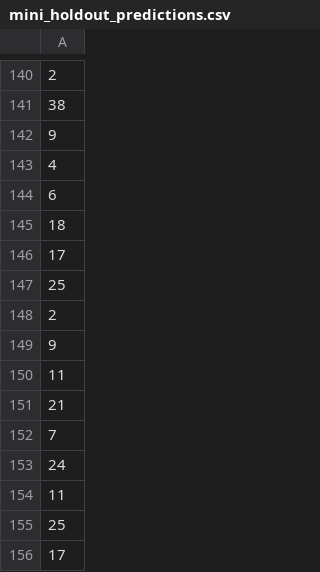
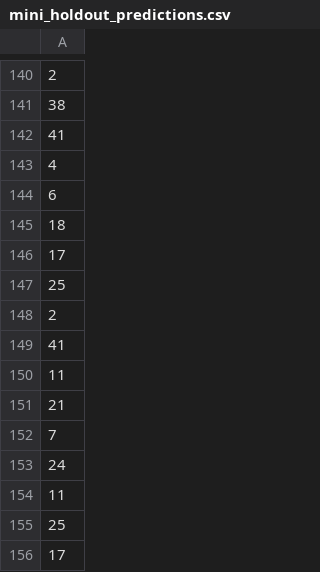
Before and after one commit to RetroDev256/cse_450_module5, a CSV file: mini_holdout_predictions.csv, drawn as a sheet; only a part is shown, gaps mark what is left out; the diff covers the shown part only.

```diff
--- a/mini_holdout_predictions.csv
+++ b/mini_holdout_predictions.csv
@@ -141,3 +141,3 @@
 38
-9
+41
 4
@@ -148,3 +148,3 @@
 2
-9
+41
 11
```
Also changed, not shown: 4 added rows, 4 removed rows and 2 edited cells elsewhere in this file, holdout_predictions.csv.
